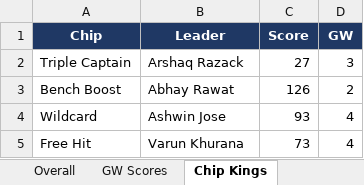
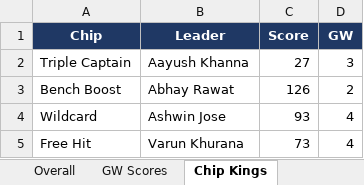
Before and after one commit to yash1997beohar/lcf-s5, an Excel workbook: docs/Laxmi_Chit_Fund_S5_audit.xlsx, sheet Chip Kings, drawn as a sheet; values as stored, in another font and other column widths than the file's, no borders; the diff names each change by its address in the sheet, - before the commit and + after, or states it on an @@ line.

```diff
--- a/docs/Laxmi_Chit_Fund_S5_audit.xlsx (sheet Chip Kings)
+++ b/docs/Laxmi_Chit_Fund_S5_audit.xlsx (sheet Chip Kings)
-B2 (Leader): Arshaq Razack
+B2 (Leader): Aayush Khanna
```
Also changed, not shown: sheet Season Stats, sheet Profiles, sheet Overall, sheet GW Scores, sheet Green Arrow King, sheet Captaincy King, 2 more sheets, 2 other files.
